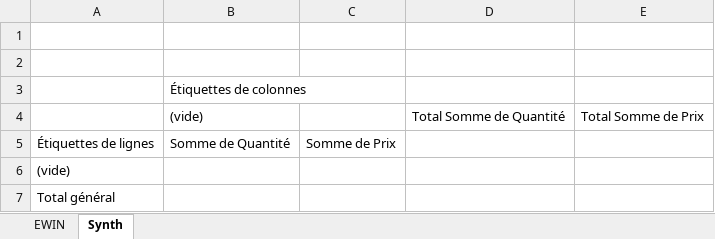
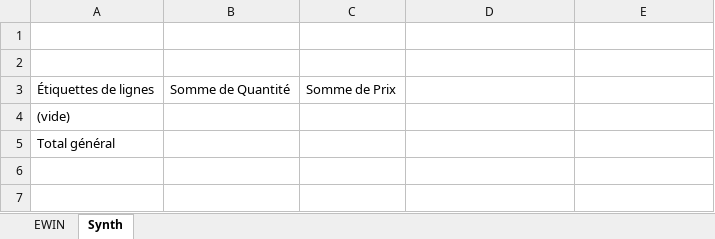
Before and after one commit to lpuigo/doe, an Excel workbook: Ressources/DocTemplates/ATTACHEMENT _RIPREF_.xlsx, sheet Synth, drawn as a sheet; values as stored, in another font and other column widths than the file's, no borders; the diff names each change by its address in the sheet, - before the commit and + after, or states it on an @@ line.

```diff
--- a/Ressources/DocTemplates/ATTACHEMENT _RIPREF_.xlsx (sheet Synth)
+++ b/Ressources/DocTemplates/ATTACHEMENT _RIPREF_.xlsx (sheet Synth)
-row 3:  | Étiquettes de colonnes
-row 4:  | (vide) |  | Total Somme de Quantité | Total Somme de Prix
```
Also changed, not shown: sheet EWIN, charts or pictures, 9 other files.
